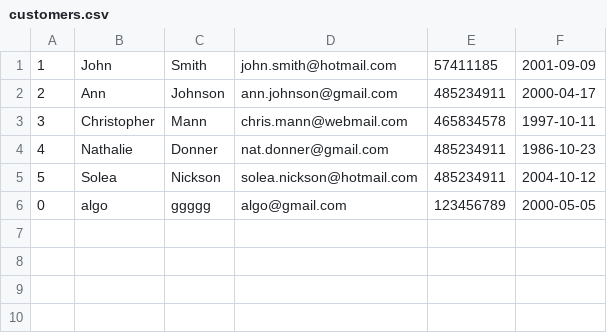
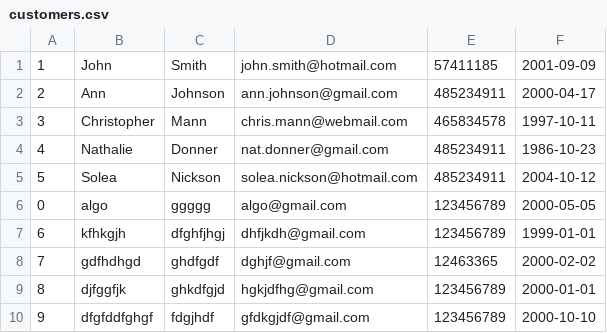
Before and after one commit to cvcvrril/psp, a CSV file: coffeeteria/data/customers.csv, drawn as a sheet.

```diff
--- a/coffeeteria/data/customers.csv
+++ b/coffeeteria/data/customers.csv
@@ -6 +6,5 @@
 0;algo;ggggg;algo@gmail.com;123456789;2000-05-05
+6;kfhkgjh;dfghfjhgj;dhfjkdh@gmail.com;123456789;1999-01-01
+7;gdfhdhgd;ghdfgdf;dghjf@gmail.com;12463365;2000-02-02
+8;djfggfjk;ghkdfgjd;hgkjdfhg@gmail.com;123456789;2000-01-01
+ 9;dfgfddfghgf;fdgjhdf;gfdkgjdf@gmail.com;123456789;2000-10-10
```
Also changed, not shown: 4 other files.
